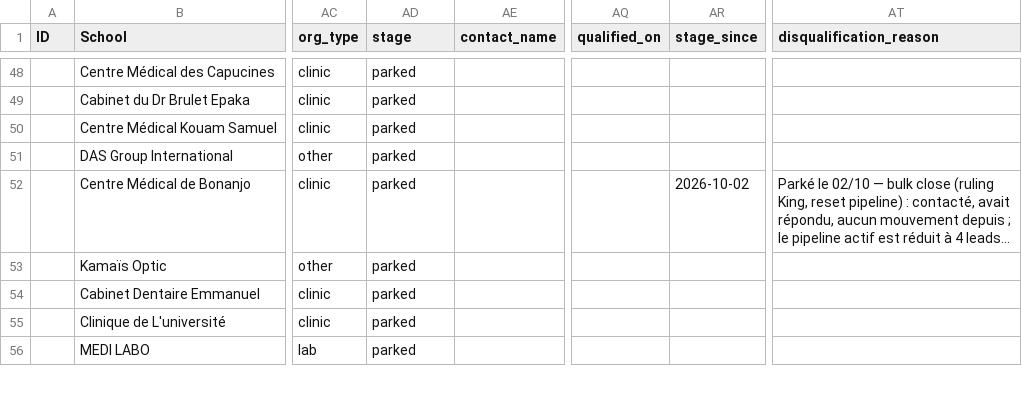
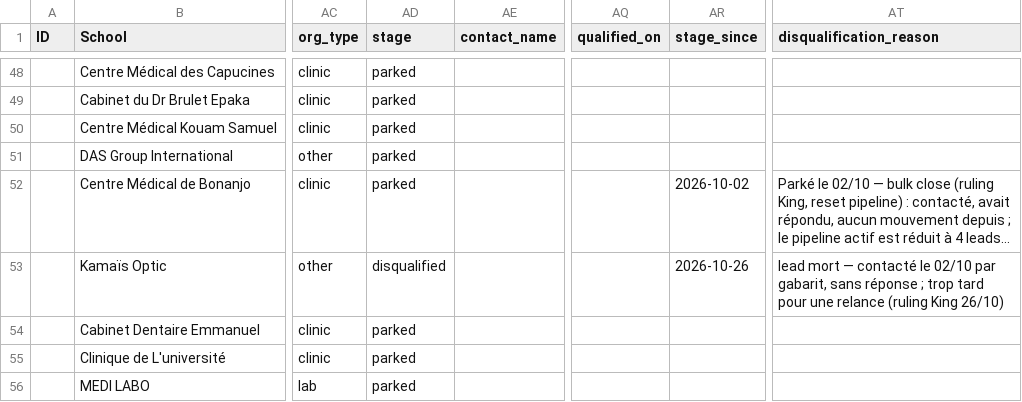
Before and after one commit to AKWOKING/AMK, a CSV file: leads/CRM.csv, drawn as a sheet; only a part is shown, gaps mark what is left out; long unchanged cells end in …; the diff covers the shown part only; the diff names each change by its address in the sheet, - before the commit and + after, or states it on an @@ line.

```diff
--- a/leads/CRM.csv
+++ b/leads/CRM.csv
-AD53 (stage): parked
+AD53 (stage): disqualified
-AR53 (stage_since): (empty)
+AR53 (stage_since): 2026-10-26
-AT53 (disqualification_reason): (empty)
+AT53 (disqualification_reason): lead mort — contacté le 02/10 par gabarit, sans réponse ; trop tard pour une relance (ruling King 26/10)
```
Also changed, not shown: 1 added row and 6 edited cells elsewhere in this file, leads/RECHERCHE-LOT-3-2026-10-26.csv, 4 other files.
